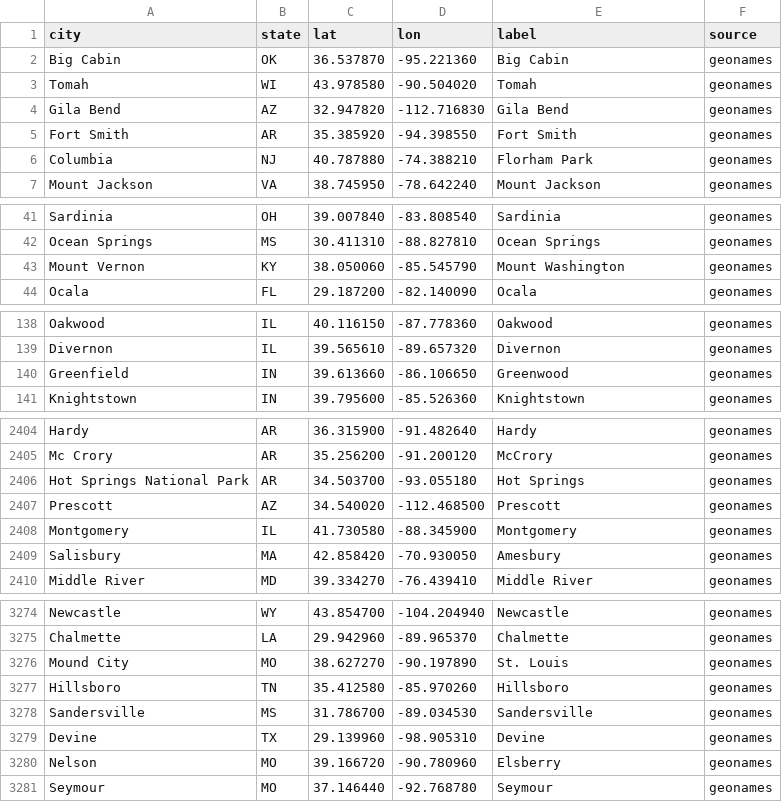
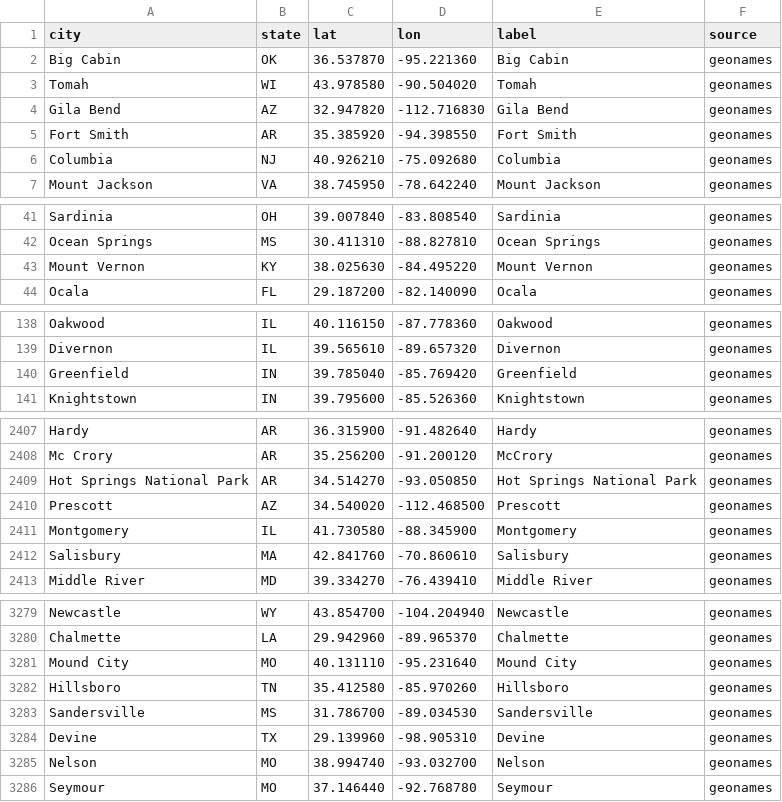
Before and after one commit to zuraiz-anjum/fuel-route-planner, a CSV file: data/city_coordinates.csv, drawn as a sheet; only a part is shown, gaps mark what is left out; the diff covers the shown part only.

Commit message:
Match a town on its own name before another place's alternate names
The gazetteer treated every name a place is known by as equal, and broke
ties by population, so a big city that lists a small town's name among
its old names took the town's stations: El Paso ("Franklin") got the
Franklin, TX truck stop, 592 miles away; St. Louis ("Mound City") took
Mound City, MO; Hopkinsville took Elizabethtown, KY. Forty-one towns and
fifty-six stations were placed twenty miles or more from where they are,
and a trip from Columbia Falls, MT was told to fill up before leaving at
a station on I-90 in Columbus.

A place's own name now outranks anyone's alternate name; alternates are
still the fallback for spellings like "Mc Calla". The coordinates file is
regenerated, every station still resolves, and a test checks each one
against the independently built city table, which is how this should
have been caught.

```diff
--- a/data/city_coordinates.csv
+++ b/data/city_coordinates.csv
@@ -5,3 +5,3 @@ Gila Bend,AZ,32.947820,-112.716830,Gila Bend,geonames
 Fort Smith,AR,35.385920,-94.398550,Fort Smith,geonames
-Columbia,NJ,40.787880,-74.388210,Florham Park,geonames
+Columbia,NJ,40.926210,-75.092680,Columbia,geonames
 Mount Jackson,VA,38.745950,-78.642240,Mount Jackson,geonames
@@ -42,3 +42,3 @@ Sardinia,OH,39.007840,-83.808540,Sardinia,geonames
 Ocean Springs,MS,30.411310,-88.827810,Ocean Springs,geonames
-Mount Vernon,KY,38.050060,-85.545790,Mount Washington,geonames
+Mount Vernon,KY,38.025630,-84.495220,Mount Vernon,geonames
 Ocala,FL,29.187200,-82.140090,Ocala,geonames
@@ -139,3 +139,3 @@ Oakwood,IL,40.116150,-87.778360,Oakwood,geonames
 Divernon,IL,39.565610,-89.657320,Divernon,geonames
-Greenfield,IN,39.613660,-86.106650,Greenwood,geonames
+Greenfield,IN,39.785040,-85.769420,Greenfield,geonames
 Knightstown,IN,39.795600,-85.526360,Knightstown,geonames
@@ -2405,6 +2408,6 @@ Hardy,AR,36.315900,-91.482640,Hardy,geonames
 Mc Crory,AR,35.256200,-91.200120,McCrory,geonames
-Hot Springs National Park,AR,34.503700,-93.055180,Hot Springs,geonames
+Hot Springs National Park,AR,34.514270,-93.050850,Hot Springs National Park,geonames
 Prescott,AZ,34.540020,-112.468500,Prescott,geonames
 Montgomery,IL,41.730580,-88.345900,Montgomery,geonames
-Salisbury,MA,42.858420,-70.930050,Amesbury,geonames
+Salisbury,MA,42.841760,-70.860610,Salisbury,geonames
 Middle River,MD,39.334270,-76.439410,Middle River,geonames
@@ -3275,3 +3280,3 @@ Newcastle,WY,43.854700,-104.204940,Newcastle,geonames
 Chalmette,LA,29.942960,-89.965370,Chalmette,geonames
-Mound City,MO,38.627270,-90.197890,St. Louis,geonames
+Mound City,MO,40.131110,-95.231640,Mound City,geonames
 Hillsboro,TN,35.412580,-85.970260,Hillsboro,geonames
@@ -3279,3 +3284,3 @@ Sandersville,MS,31.786700,-89.034530,Sandersville,geonames
 Devine,TX,29.139960,-98.905310,Devine,geonames
-Nelson,MO,39.166720,-90.780960,Elsberry,geonames
+Nelson,MO,38.994740,-93.032700,Nelson,geonames
 Seymour,MO,37.146440,-92.768780,Seymour,geonames
```
Also changed, not shown: 5 moved rows and 143 edited cells elsewhere in this file, data/us_cities.csv, 4 other files.
